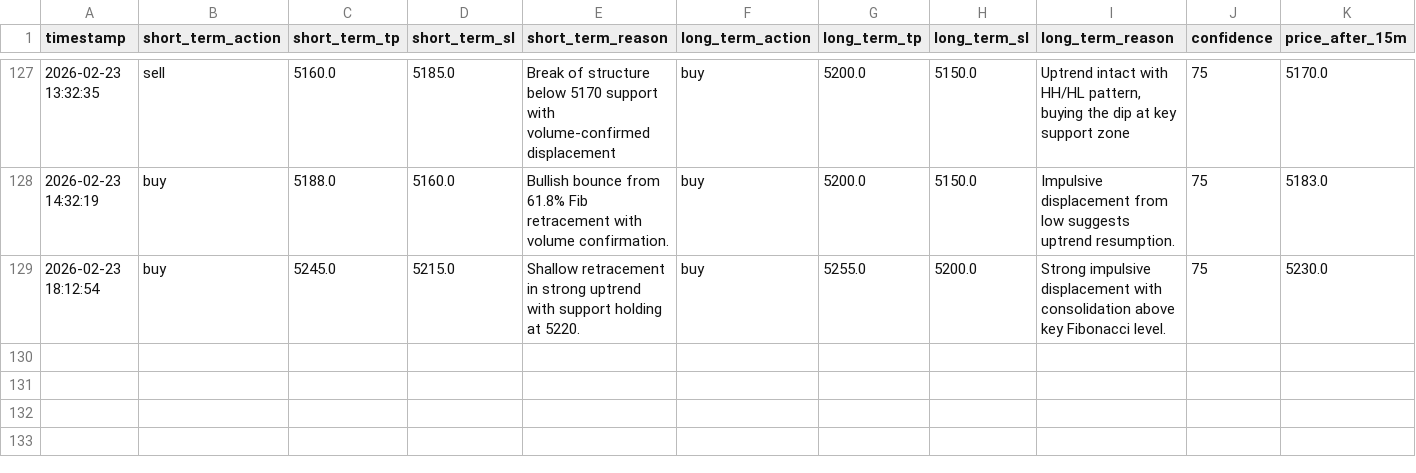
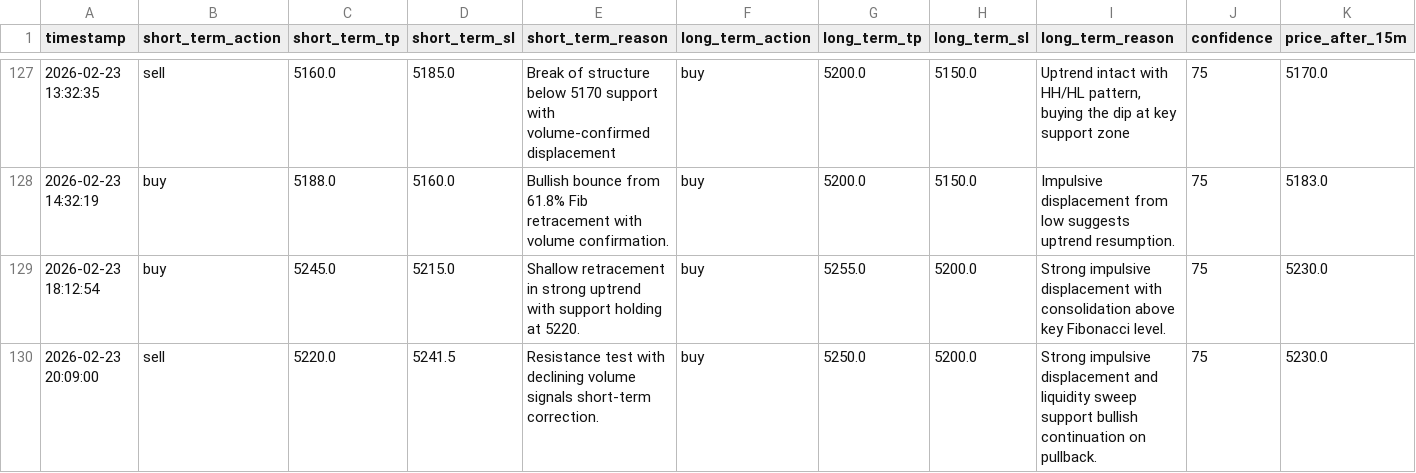
Before and after one commit to jjlabor832026-ui/ai-xau-signals, a CSV file: ai_signals.csv, drawn as a sheet; only a part is shown, gaps mark what is left out; rows hold the shown columns only; the diff names each change by its address in the sheet, - before the commit and + after, or states it on an @@ line.

```diff
--- a/ai_signals.csv
+++ b/ai_signals.csv
+row 130: 2026-02-23 20:09:00 | sell | 5220.0 | 5241.5 | Resistance test with declining volume signals short-term correction. | buy | 5250.0 | 5200.0 | Strong impulsive displacement and liquidity sweep support bullish continuation on pullback. | 75 | 5230.0
```
